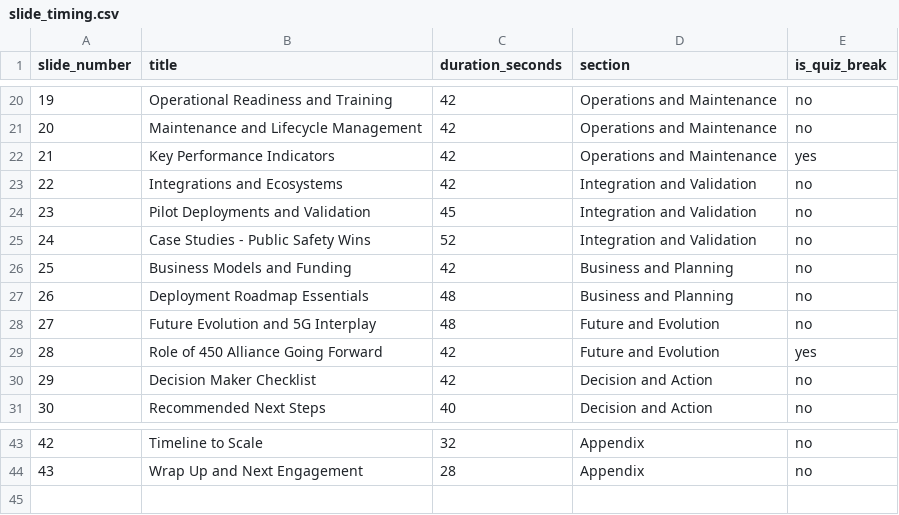
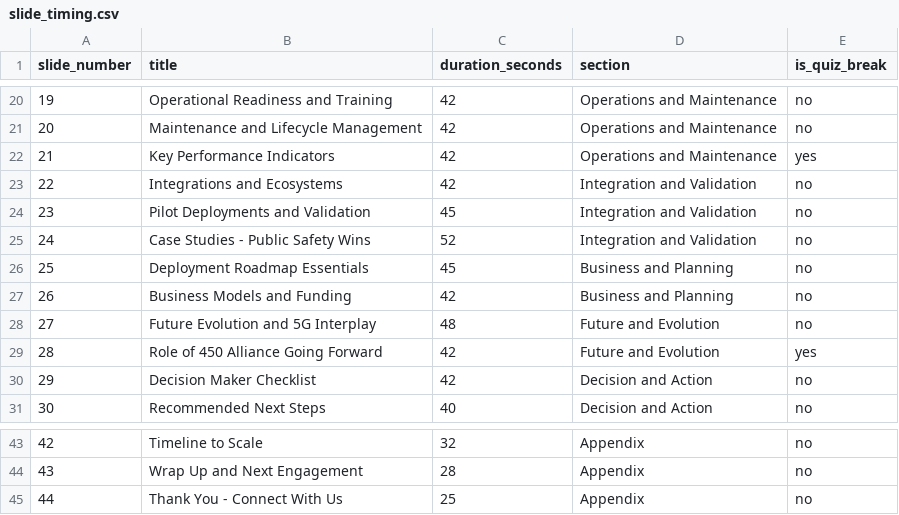
Before and after one commit to OdysseasKM/lte450-webinar, a CSV file: slide_timing.csv, drawn as a sheet; only a part is shown, gaps mark what is left out; removed rows and columns are numbered as before the commit, all else as after; the diff names each change by its address in the sheet, - before the commit and + after, or states it on an @@ line.

Commit message:
Update to new 44-slide deck: new slides, updated scripts, swapped sections, contact info

```diff
--- a/slide_timing.csv
+++ b/slide_timing.csv
+row 26: 25 | Deployment Roadmap Essentials | 45 | Business and Planning | no
@@ column A (slide_number) renumbered in row 27 @@
-row 27: 26 | Deployment Roadmap Essentials | 48 | Business and Planning | no
+row 45: 44 | Thank You - Connect With Us | 25 | Appendix | no
```
Also changed, not shown: 47 other files.
